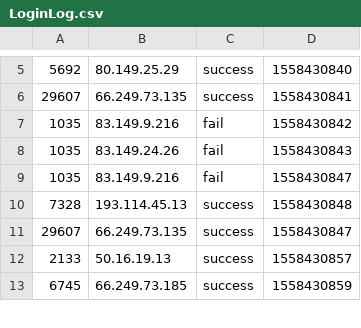
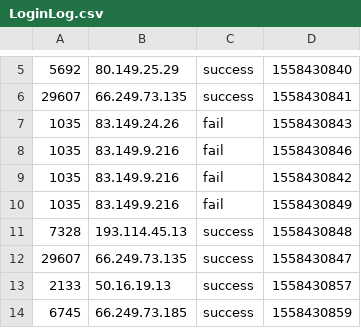
Before and after one commit to rcxid/data-dev, a CSV file: input/LoginLog.csv, drawn as a sheet; only a part is shown, gaps mark what is left out.

```diff
--- a/input/LoginLog.csv
+++ b/input/LoginLog.csv
@@ -6,5 +6,6 @@
 29607,66.249.73.135,success,1558430841
+1035,83.149.24.26,fail,1558430843
+1035,83.149.9.216,fail,1558430846
 1035,83.149.9.216,fail,1558430842
-1035,83.149.24.26,fail,1558430843
-1035,83.149.9.216,fail,1558430847
+1035,83.149.9.216,fail,1558430849
 7328,193.114.45.13,success,1558430848
```
Also changed, not shown: 17 other files.
